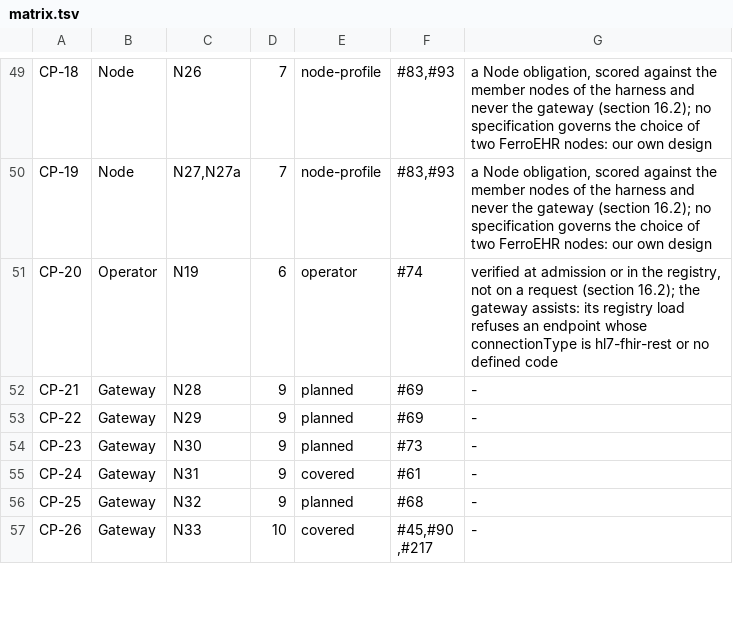
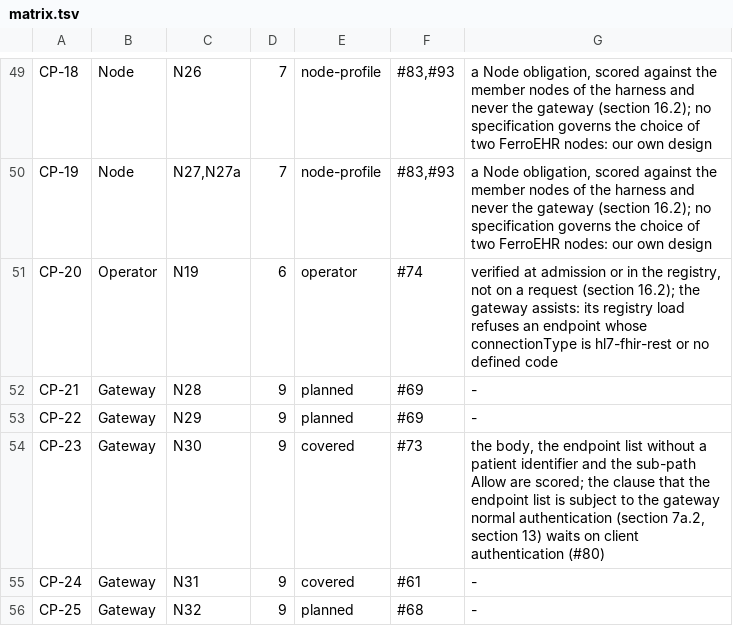
Before and after one commit to FerroHEALTH/FerroFED, a TSV file: conformance/matrix.tsv, drawn as a sheet; only a part is shown, gaps mark what is left out; the shorter side is filled out with more unchanged rows.

Commit message:
feat(options): OPTIONS {base}/ self-description from the running configuration (#73)
OPTIONS {base}/ answers the section 7a.2 body, validated against the
vendored options-root.schema.json and built from the federation the query
path runs over: the federation id, the major.minor of the pinned
specification, aql.fan_out from the node selection, the dedup policy, the
budget, the completeness modes, the OFFSET strategy with its bound, the
decomposable aggregates, the definition area, localization.on_failure, the
ITS-REST areas and every registry endpoint (N30, CP-23). It declares no
targeting mechanism, no resolution carrier, no async member and no JWKS
location. OPTIONS on a sub-path answers 204 with the methods served there
in Allow, without asking a node.

A federating gateway now requires federation.id, and Federation::load
builds the body once at boot, so a configuration it cannot describe
refuses to start.

```diff
--- a/conformance/matrix.tsv
+++ b/conformance/matrix.tsv
@@ -53,3 +53,3 @@ CP-21	Gateway	N28	9	planned	#69	-
 CP-22	Gateway	N29	9	planned	#69	-
-CP-23	Gateway	N30	9	planned	#73	-
+CP-23	Gateway	N30	9	covered	#73	the body, the endpoint list without a patient identifier and the sub-path Allow are scored; the clause that the endpoint list is subject to the gateway normal authentication (section 7a.2, section 13) waits on client authentication (#80)
 CP-24	Gateway	N31	9	covered	#61	-
```
Also changed, not shown: 26 other files.
